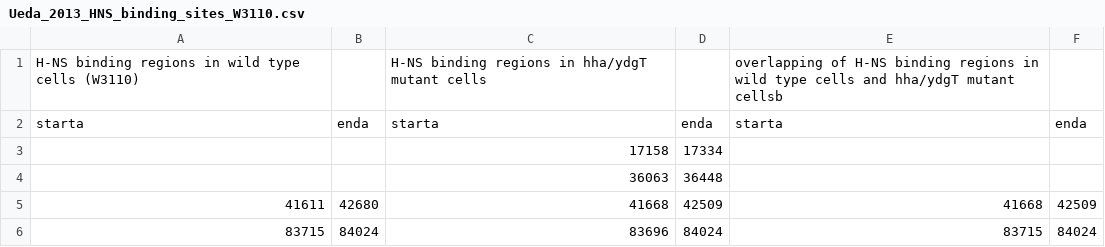
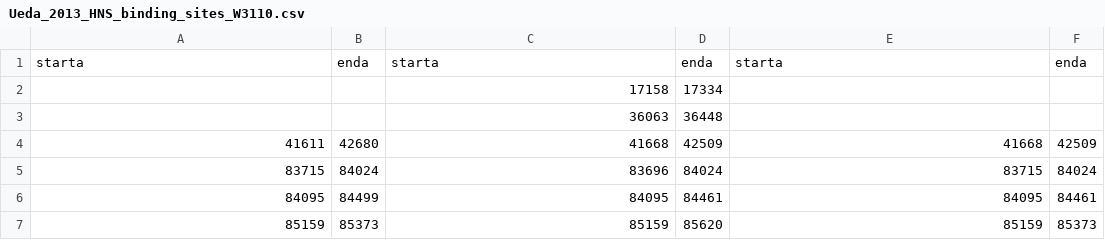
Before and after one commit to dlato/inversion_and_gene_exp_work, a CSV file: HNS_protein/raw_data_files/Ueda_2013_HNS_binding_sites_W3110.csv, drawn as a sheet; only a part is shown; the shorter side is filled out with more unchanged rows; the diff names each change by its address in the sheet, - before the commit and + after, or states it on an @@ line.

```diff
--- a/HNS_protein/raw_data_files/Ueda_2013_HNS_binding_sites_W3110.csv
+++ b/HNS_protein/raw_data_files/Ueda_2013_HNS_binding_sites_W3110.csv
-row 1: H-NS binding regions in wild type cells (W3110) |  | H-NS binding regions in hha/ydgT mutant cells |  | overlapping of H-NS binding regions in wild type cells and hha/ydgT mutant cellsb
```
Also changed, not shown: 2 other files.
